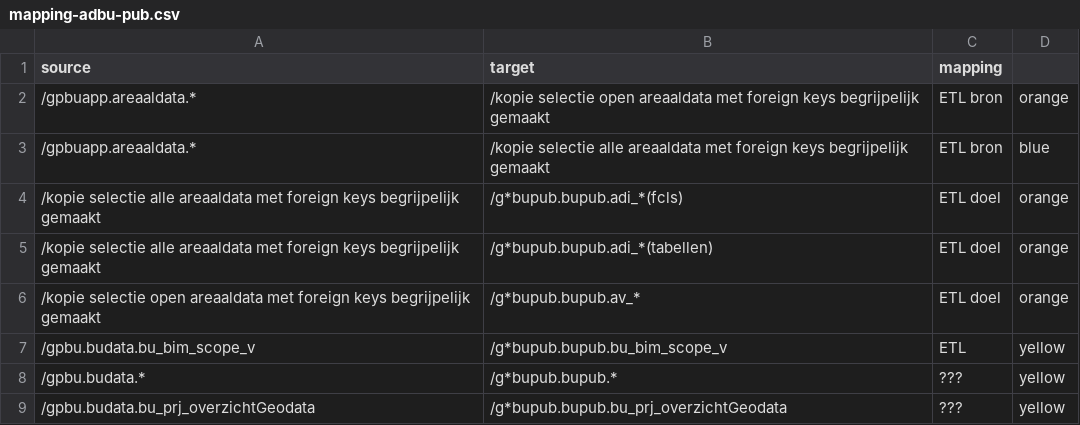
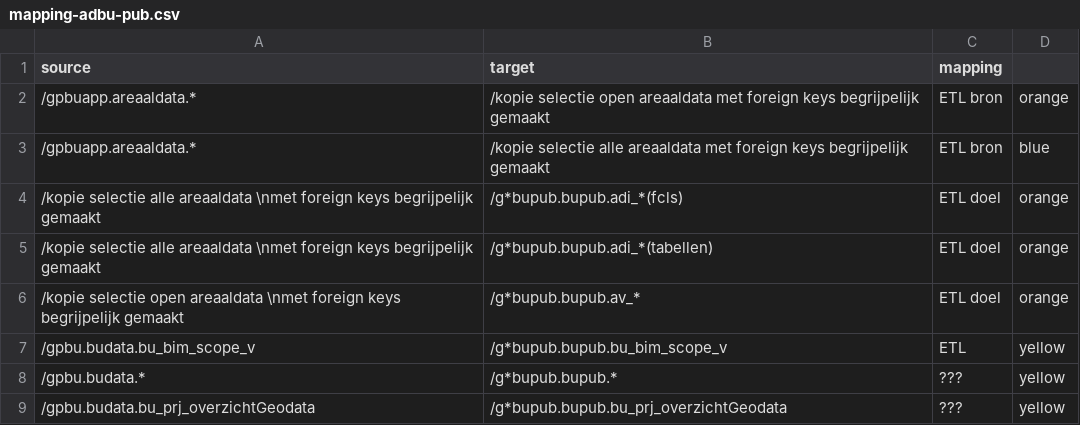
Before and after one commit to provincieNH/provincieNH.github.io, a CSV file: databeheer/data/mapping-adbu-pub.csv, drawn as a sheet.

Commit message:
GD-11816 #comment tussen node voor ETL toelichting

```diff
--- a/databeheer/data/mapping-adbu-pub.csv
+++ b/databeheer/data/mapping-adbu-pub.csv
@@ -3,5 +3,5 @@ source,target,mapping
 /gpbuapp.areaaldata.*,/kopie selectie alle areaaldata met foreign keys begrijpelijk gemaakt, ETL bron, blue
-/kopie selectie alle areaaldata met foreign keys begrijpelijk gemaakt,/g*bupub.bupub.adi_*(fcls), ETL doel, orange
-/kopie selectie alle areaaldata met foreign keys begrijpelijk gemaakt,/g*bupub.bupub.adi_*(tabellen), ETL doel, orange
-/kopie selectie open areaaldata met foreign keys begrijpelijk gemaakt,/g*bupub.bupub.av_*, ETL doel, orange
+/kopie selectie alle areaaldata \nmet foreign keys begrijpelijk gemaakt,/g*bupub.bupub.adi_*(fcls), ETL doel, orange
+/kopie selectie alle areaaldata \nmet foreign keys begrijpelijk gemaakt,/g*bupub.bupub.adi_*(tabellen), ETL doel, orange
+/kopie selectie open areaaldata \nmet foreign keys begrijpelijk gemaakt,/g*bupub.bupub.av_*, ETL doel, orange
 /gpbu.budata.bu_bim_scope_v,/g*bupub.bupub.bu_bim_scope_v, ETL, yellow
```
